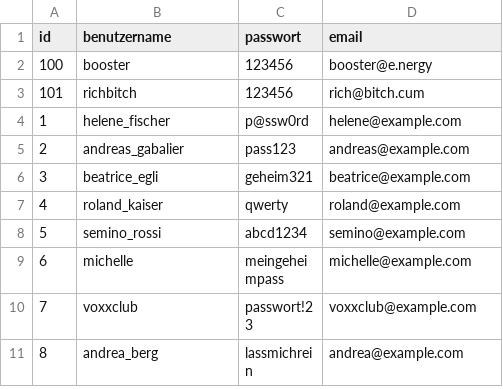
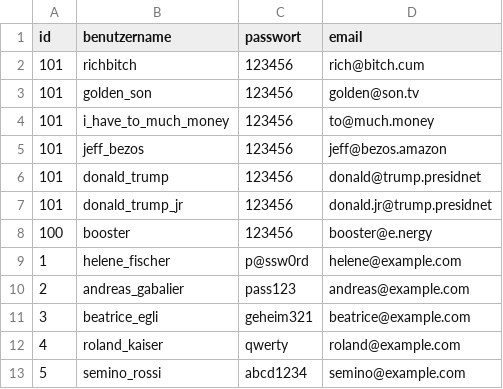
Before and after one commit to MichaelMGraf/DontLetYouDie, a CSV file: backend/src/main/resources/dummydata/accounts.csv, drawn as a sheet; only a part is shown; the shorter side is filled out with more unchanged rows.

Commit message:
epitomized dummy data

```diff
--- a/backend/src/main/resources/dummydata/accounts.csv
+++ b/backend/src/main/resources/dummydata/accounts.csv
@@ -1,4 +1,9 @@
 id,benutzername,passwort,email
+101,richbitch,123456,rich@bitch.cum
+101,golden_son,123456,golden@son.tv
+101,i_have_to_much_money,123456,to@much.money
+101,jeff_bezos,123456,jeff@bezos.amazon
+101,donald_trump,123456,donald@trump.presidnet
+101,donald_trump_jr,123456,donald.jr@trump.presidnet
 100,booster,123456,booster@e.nergy
-101,richbitch,123456,rich@bitch.cum
 1,helene_fischer,p@ssw0rd,helene@example.com
```
Also changed, not shown: 7 other files.
